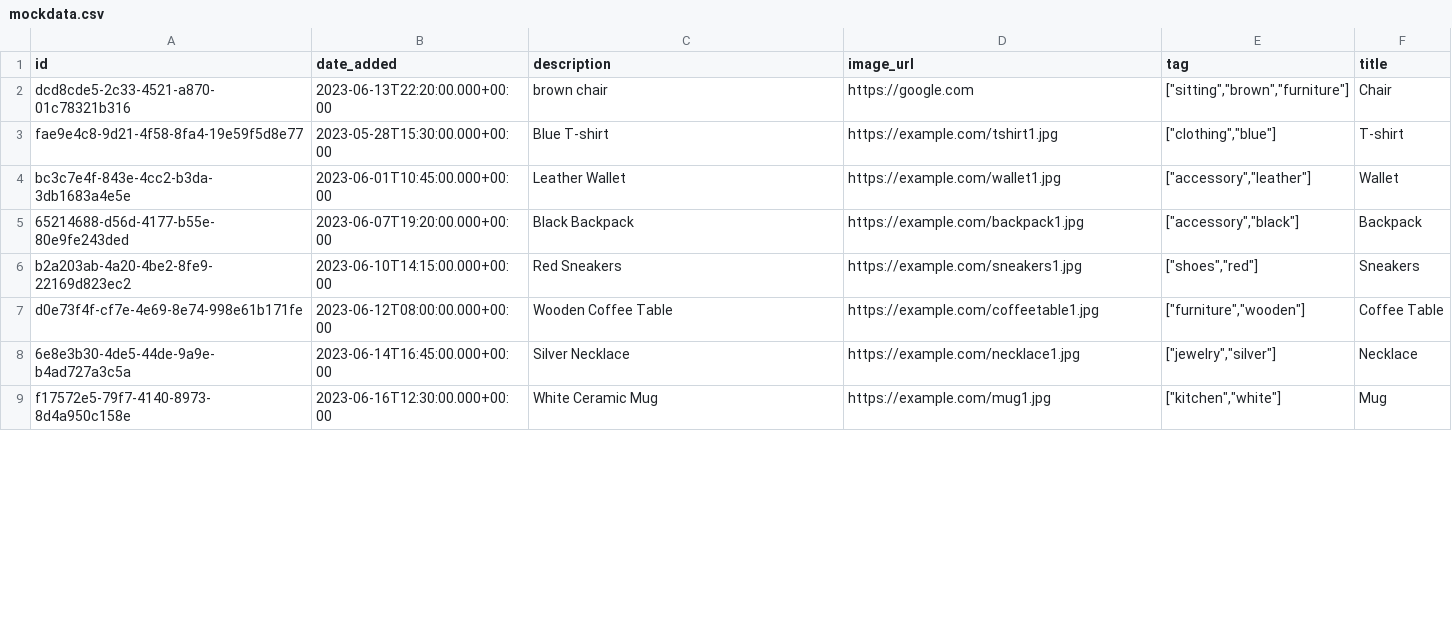
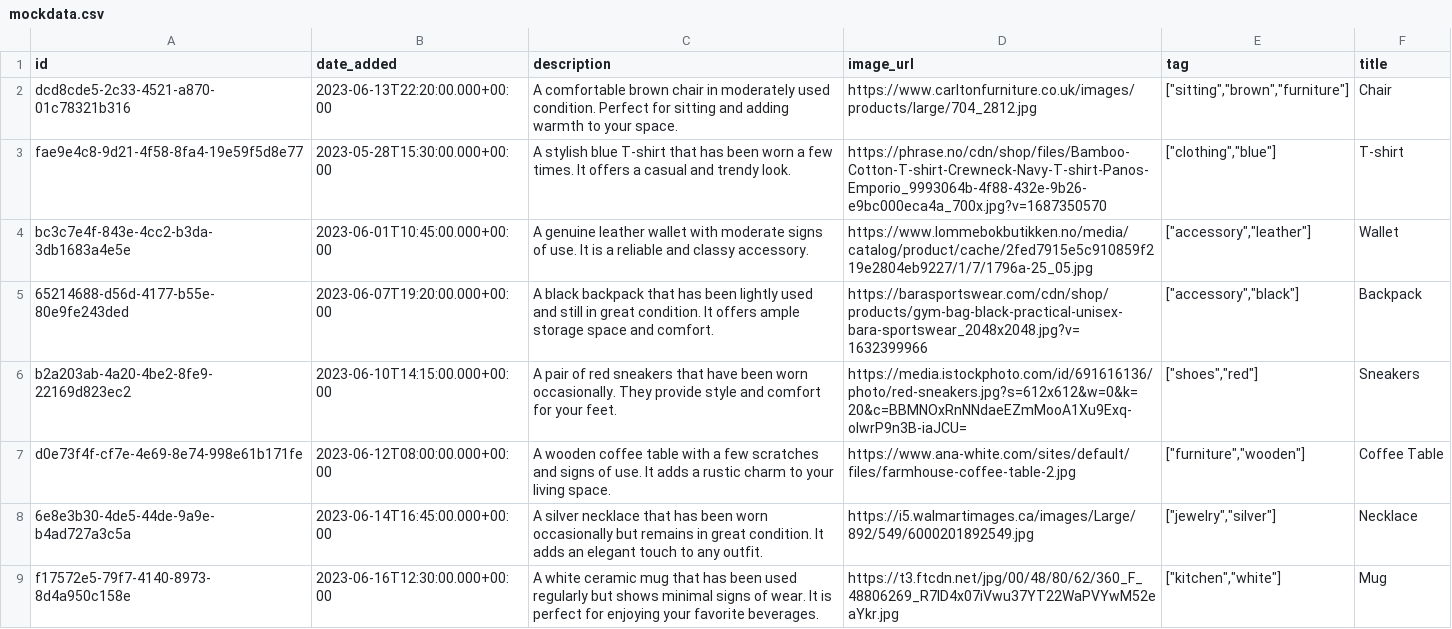
Before and after one commit to N0Prob1em/greenwave, a CSV file: mockdata.csv, drawn as a sheet; only a part is shown; the diff covers the shown part only.

Commit message:
Update mockdata.csv

```diff
--- a/mockdata.csv
+++ b/mockdata.csv
@@ -1,9 +1,9 @@
 id,date_added,description,image_url,tag,title
-dcd8cde5-2c33-4521-a870-01c78321b316,2023-06-13T22:20:00.000+00:00,"brown chair",https://google.com,"[""sitting"",""brown"",""furniture""]","Chair"
-fae9e4c8-9d21-4f58-8fa4-19e59f5d8e77,2023-05-28T15:30:00.000+00:00,"Blue T-shirt",https://example.com/tshirt1.jpg,"[""clothing"",""blue""]","T-shirt"
-bc3c7e4f-843e-4cc2-b3da-3db1683a4e5e,2023-06-01T10:45:00.000+00:00,"Leather Wallet",https://example.com/wallet1.jpg,"[""accessory"",""leather""]","Wallet"
-65214688-d56d-4177-b55e-80e9fe243ded,2023-06-07T19:20:00.000+00:00,"Black Backpack",https://example.com/backpack1.jpg,"[""accessory"",""black""]","Backpack"
-b2a203ab-4a20-4be2-8fe9-22169d823ec2,2023-06-10T14:15:00.000+00:00,"Red Sneakers",https://example.com/sneakers1.jpg,"[""shoes"",""red""]","Sneakers"
-d0e73f4f-cf7e-4e69-8e74-998e61b171fe,2023-06-12T08:00:00.000+00:00,"Wooden Coffee Table",https://example.com/coffeetable1.jpg,"[""furniture"",""wooden""]","Coffee Table"
-6e8e3b30-4de5-44de-9a9e-b4ad727a3c5a,2023-06-14T16:45:00.000+00:00,"Silver Necklace",https://example.com/necklace1.jpg,"[""jewelry"",""silver""]","Necklace"
-f17572e5-79f7-4140-8973-8d4a950c158e,2023-06-16T12:30:00.000+00:00,"White Ceramic Mug",https://example.com/mug1.jpg,"[""kitchen"",""white""]","Mug"
+dcd8cde5-2c33-4521-a870-01c78321b316,2023-06-13T22:20:00.000+00:00,"A comfortable brown chair in moderately used condition. Perfect for sitting and adding warmth to your space.",https://www.carltonfurniture.co.uk/images/products/large/704_2812.jpg,"[""sitting"",""brown"",""furniture""]","Chair"
+fae9e4c8-9d21-4f58-8fa4-19e59f5d8e77,2023-05-28T15:30:00.000+00:00,"A stylish blue T-shirt that has been worn a few times. It offers a casual and trendy look.",https://phrase.no/cdn/shop/files/Bamboo-Cotton-T-shirt-Crewneck-Navy-T-shirt-Panos-Emporio_9993064b-4f88-432e-9b26-e9bc000eca4a_700x.jpg?v=1687350570,"[""clothing"",""blue""]","T-shirt"
+bc3c7e4f-843e-4cc2-b3da-3db1683a4e5e,2023-06-01T10:45:00.000+00:00,"A genuine leather wallet with moderate signs of use. It is a reliable and classy accessory.",https://www.lommebokbutikken.no/media/catalog/product/cache/2fed7915e5c910859f219e2804eb9227/1/7/1796a-25_05.jpg,"[""accessory"",""leather""]","Wallet"
+65214688-d56d-4177-b55e-80e9fe243ded,2023-06-07T19:20:00.000+00:00,"A black backpack that has been lightly used and still in great condition. It offers ample storage space and comfort.",https://barasportswear.com/cdn/shop/products/gym-bag-black-practical-unisex-bara-sportswear_2048x2048.jpg?v=1632399966,"[""accessory"",""black""]","Backpack"
+b2a203ab-4a20-4be2-8fe9-22169d823ec2,2023-06-10T14:15:00.000+00:00,"A pair of red sneakers that have been worn occasionally. They provide style and comfort for your feet.",https://media.istockphoto.com/id/691616136/photo/red-sneakers.jpg?s=612x612&w=0&k=20&c=BBMNOxRnNNdaeEZmMooA1Xu9Exq-olwrP9n3B-iaJCU=,"[""shoes"",""red""]","Sneakers"
+d0e73f4f-cf7e-4e69-8e74-998e61b171fe,2023-06-12T08:00:00.000+00:00,"A wooden coffee table with a few scratches and signs of use. It adds a rustic charm to your living space.",https://www.ana-white.com/sites/default/files/farmhouse-coffee-table-2.jpg,"[""furniture"",""wooden""]","Coffee Table"
+6e8e3b30-4de5-44de-9a9e-b4ad727a3c5a,2023-06-14T16:45:00.000+00:00,"A silver necklace that has been worn occasionally but remains in great condition. It adds an elegant touch to any outfit.",https://i5.walmartimages.ca/images/Large/892/549/6000201892549.jpg,"[""jewelry"",""silver""]","Necklace"
+f17572e5-79f7-4140-8973-8d4a950c158e,2023-06-16T12:30:00.000+00:00,"A white ceramic mug that has been used regularly but shows minimal signs of wear. It is perfect for enjoying your favorite beverages.",https://t3.ftcdn.net/jpg/00/48/80/62/360_F_48806269_R7lD4x07iVwu37YT22WaPVYwM52eaYkr.jpg,"[""kitchen"",""white""]","Mug"
```
Also changed, not shown: 26 edited cells elsewhere in this file.
